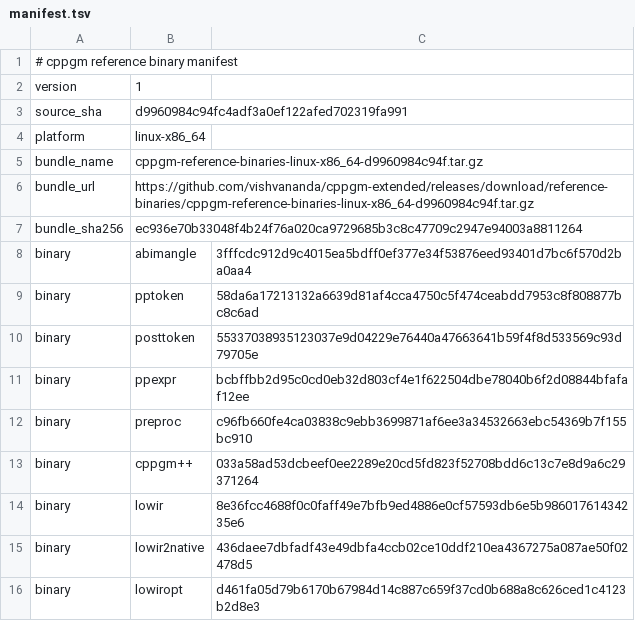
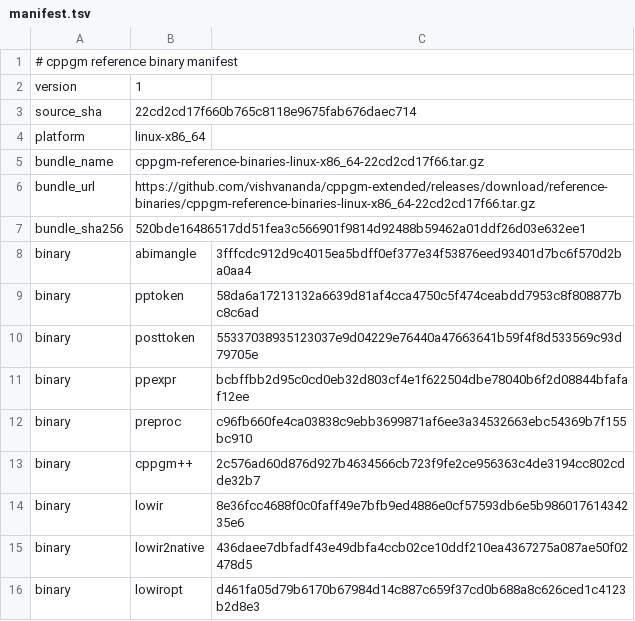
Before and after one commit to vishvananda/cppgm-assignments, a TSV file: reference-binaries/manifest.tsv, drawn as a sheet.

Commit message:
Export assignments from cppgm-extended 22cd2cd17f66

```diff
--- a/reference-binaries/manifest.tsv
+++ b/reference-binaries/manifest.tsv
@@ -2,7 +2,7 @@
 version	1
-source_sha	d9960984c94fc4adf3a0ef122afed702319fa991
+source_sha	22cd2cd17f660b765c8118e9675fab676daec714
 platform	linux-x86_64
-bundle_name	cppgm-reference-binaries-linux-x86_64-d9960984c94f.tar.gz
-bundle_url	https://github.com/vishvananda/cppgm-extended/releases/download/reference-binaries/cppgm-reference-binaries-linux-x86_64-d9960984c94f.tar.gz
-bundle_sha256	ec936e70b33048f4b24f76a020ca9729685b3c8c47709c2947e94003a8811264
+bundle_name	cppgm-reference-binaries-linux-x86_64-22cd2cd17f66.tar.gz
+bundle_url	https://github.com/vishvananda/cppgm-extended/releases/download/reference-binaries/cppgm-reference-binaries-linux-x86_64-22cd2cd17f66.tar.gz
+bundle_sha256	520bde16486517dd51fea3c566901f9814d92488b59462a01ddf26d03e632ee1
 binary	abimangle	3fffcdc912d9c4015ea5bdff0ef377e34f53876eed93401d7bc6f570d2ba0aa4
@@ -12,3 +12,3 @@ binary	ppexpr	bcbffbb2d95c0cd0eb32d803cf4e1f622504dbe78040b6f2d08844bfafaf12ee
 binary	preproc	c96fb660fe4ca03838c9ebb3699871af6ee3a34532663ebc54369b7f155bc910
-binary	cppgm++	033a58ad53dcbeef0ee2289e20cd5fd823f52708bdd6c13c7e8d9a6c29371264
+binary	cppgm++	2c576ad60d876d927b4634566cb723f9fe2ce956363c4de3194cc802cdde32b7
 binary	lowir	8e36fcc4688f0c0faff49e7bfb9ed4886e0cf57593db6e5b98601761434235e6
```
Also changed, not shown: 7 other files.
